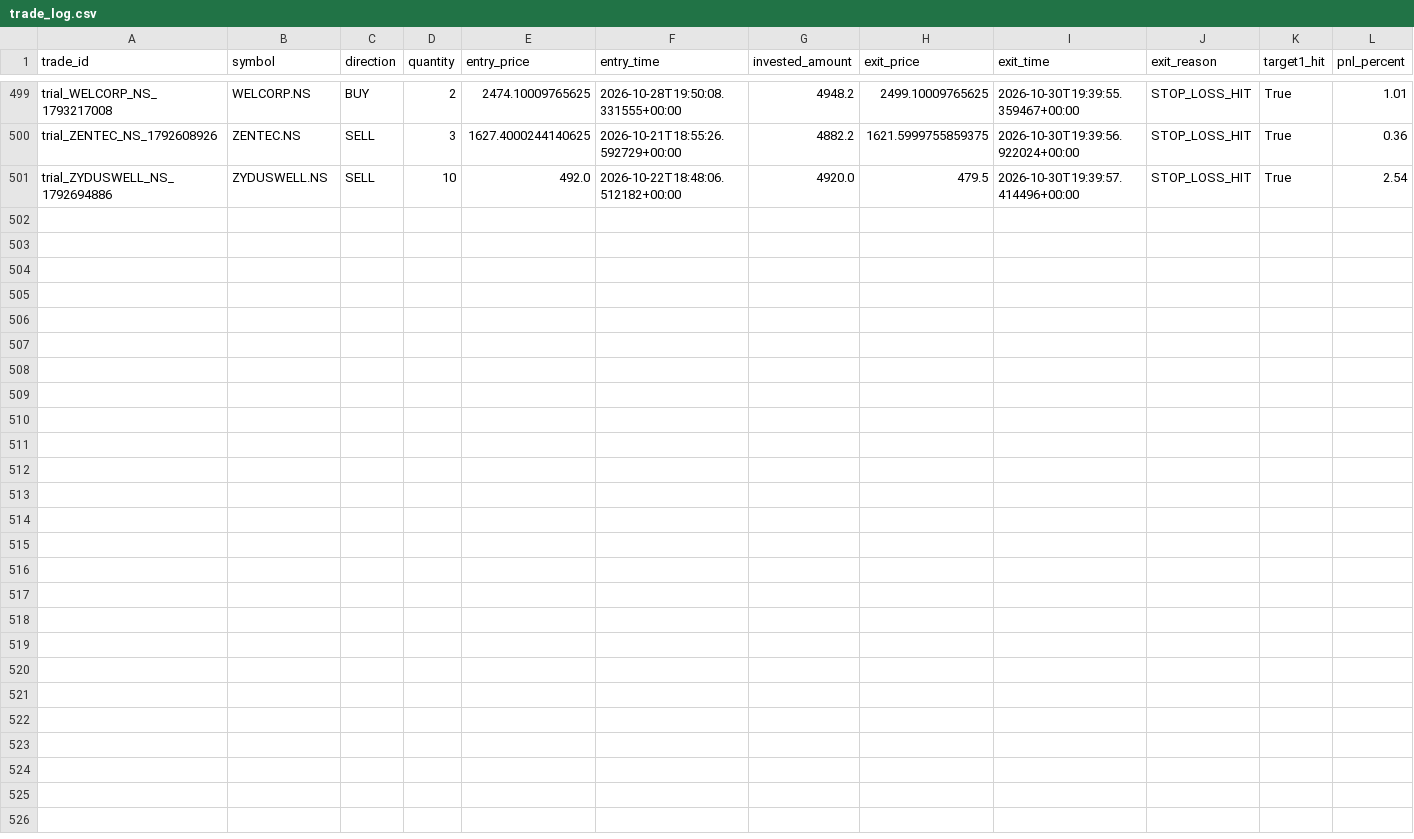
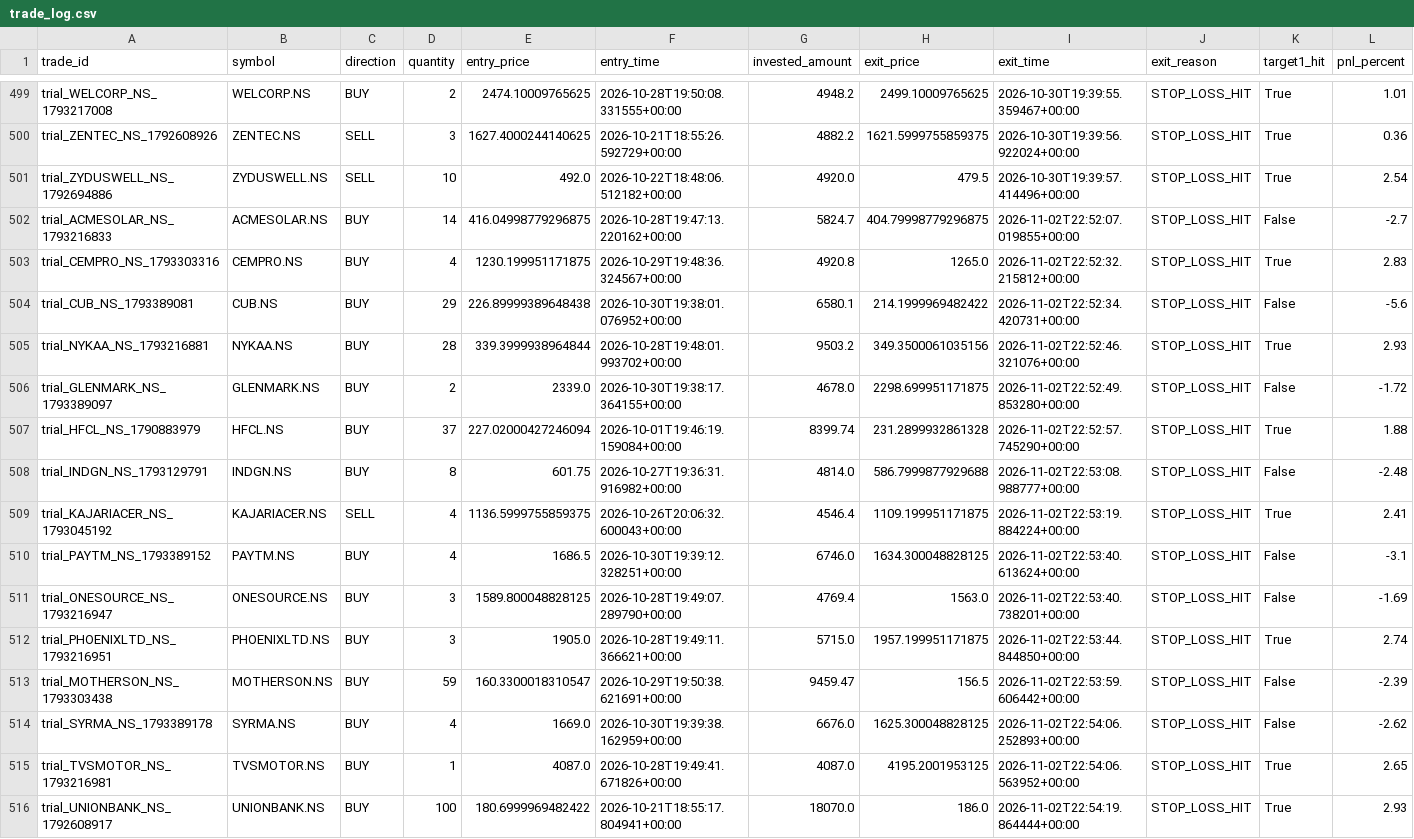
Before and after one commit to gobo-pixel/Professional-setup-of-swing-trading-Fixed-version2, a CSV file: storage/trial_trades/trade_log.csv, drawn as a sheet; only a part is shown, gaps mark what is left out; rows hold the shown columns only; the diff names each change by its address in the sheet, - before the commit and + after, or states it on an @@ line.

```diff
--- a/storage/trial_trades/trade_log.csv
+++ b/storage/trial_trades/trade_log.csv
+row 502: trial_ACMESOLAR_NS_1793216833 | ACMESOLAR.NS | BUY | 14 | 416.04998779296875 | 2026-10-28T19:47:13.220162+00:00 | 5824.7 | 404.79998779296875 | 2026-11-02T22:52:07.019855+00:00 | STOP_LOSS_HIT | False | -2.7
+row 503: trial_CEMPRO_NS_1793303316 | CEMPRO.NS | BUY | 4 | 1230.199951171875 | 2026-10-29T19:48:36.324567+00:00 | 4920.8 | 1265.0 | 2026-11-02T22:52:32.215812+00:00 | STOP_LOSS_HIT | True | 2.83
+row 504: trial_CUB_NS_1793389081 | CUB.NS | BUY | 29 | 226.89999389648438 | 2026-10-30T19:38:01.076952+00:00 | 6580.1 | 214.1999969482422 | 2026-11-02T22:52:34.420731+00:00 | STOP_LOSS_HIT | False | -5.6
+row 505: trial_NYKAA_NS_1793216881 | NYKAA.NS | BUY | 28 | 339.3999938964844 | 2026-10-28T19:48:01.993702+00:00 | 9503.2 | 349.3500061035156 | 2026-11-02T22:52:46.321076+00:00 | STOP_LOSS_HIT | True | 2.93
+row 506: trial_GLENMARK_NS_1793389097 | GLENMARK.NS | BUY | 2 | 2339.0 | 2026-10-30T19:38:17.364155+00:00 | 4678.0 | 2298.699951171875 | 2026-11-02T22:52:49.853280+00:00 | STOP_LOSS_HIT | False | -1.72
+row 507: trial_HFCL_NS_1790883979 | HFCL.NS | BUY | 37 | 227.02000427246094 | 2026-10-01T19:46:19.159084+00:00 | 8399.74 | 231.2899932861328 | 2026-11-02T22:52:57.745290+00:00 | STOP_LOSS_HIT | True | 1.88
+row 508: trial_INDGN_NS_1793129791 | INDGN.NS | BUY | 8 | 601.75 | 2026-10-27T19:36:31.916982+00:00 | 4814.0 | 586.7999877929688 | 2026-11-02T22:53:08.988777+00:00 | STOP_LOSS_HIT | False | -2.48
+row 509: trial_KAJARIACER_NS_1793045192 | KAJARIACER.NS | SELL | 4 | 1136.5999755859375 | 2026-10-26T20:06:32.600043+00:00 | 4546.4 | 1109.199951171875 | 2026-11-02T22:53:19.884224+00:00 | STOP_LOSS_HIT | True | 2.41
+row 510: trial_PAYTM_NS_1793389152 | PAYTM.NS | BUY | 4 | 1686.5 | 2026-10-30T19:39:12.328251+00:00 | 6746.0 | 1634.300048828125 | 2026-11-02T22:53:40.613624+00:00 | STOP_LOSS_HIT | False | -3.1
+row 511: trial_ONESOURCE_NS_1793216947 | ONESOURCE.NS | BUY | 3 | 1589.800048828125 | 2026-10-28T19:49:07.289790+00:00 | 4769.4 | 1563.0 | 2026-11-02T22:53:40.738201+00:00 | STOP_LOSS_HIT | False | -1.69
+row 512: trial_PHOENIXLTD_NS_1793216951 | PHOENIXLTD.NS | BUY | 3 | 1905.0 | 2026-10-28T19:49:11.366621+00:00 | 5715.0 | 1957.199951171875 | 2026-11-02T22:53:44.844850+00:00 | STOP_LOSS_HIT | True | 2.74
+row 513: trial_MOTHERSON_NS_1793303438 | MOTHERSON.NS | BUY | 59 | 160.3300018310547 | 2026-10-29T19:50:38.621691+00:00 | 9459.47 | 156.5 | 2026-11-02T22:53:59.606442+00:00 | STOP_LOSS_HIT | False | -2.39
+row 514: trial_SYRMA_NS_1793389178 | SYRMA.NS | BUY | 4 | 1669.0 | 2026-10-30T19:39:38.162959+00:00 | 6676.0 | 1625.300048828125 | 2026-11-02T22:54:06.252893+00:00 | STOP_LOSS_HIT | False | -2.62
+row 515: trial_TVSMOTOR_NS_1793216981 | TVSMOTOR.NS | BUY | 1 | 4087.0 | 2026-10-28T19:49:41.671826+00:00 | 4087.0 | 4195.2001953125 | 2026-11-02T22:54:06.563952+00:00 | STOP_LOSS_HIT | True | 2.65
+row 516: trial_UNIONBANK_NS_1792608917 | UNIONBANK.NS | BUY | 100 | 180.6999969482422 | 2026-10-21T18:55:17.804941+00:00 | 18070.0 | 186.0 | 2026-11-02T22:54:19.864444+00:00 | STOP_LOSS_HIT | True | 2.93
```
Also changed, not shown: 1 other file.
